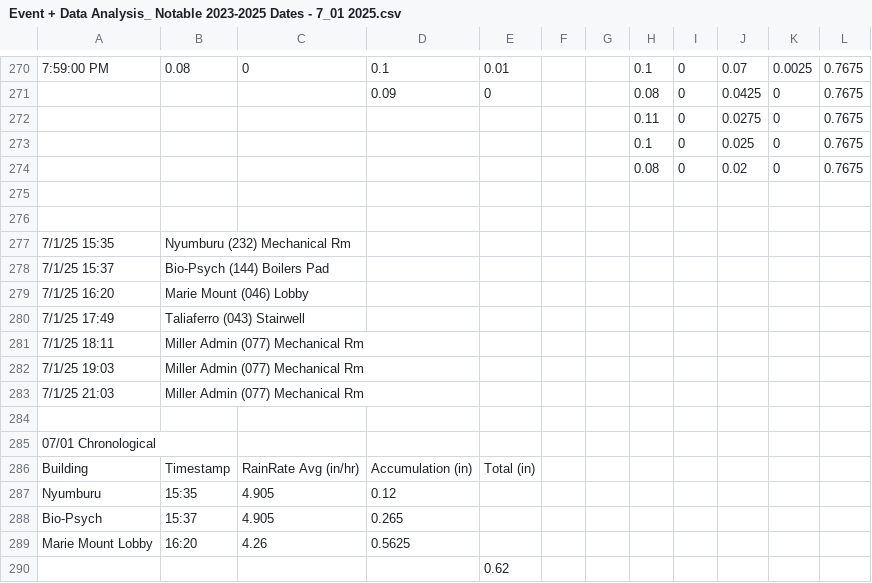
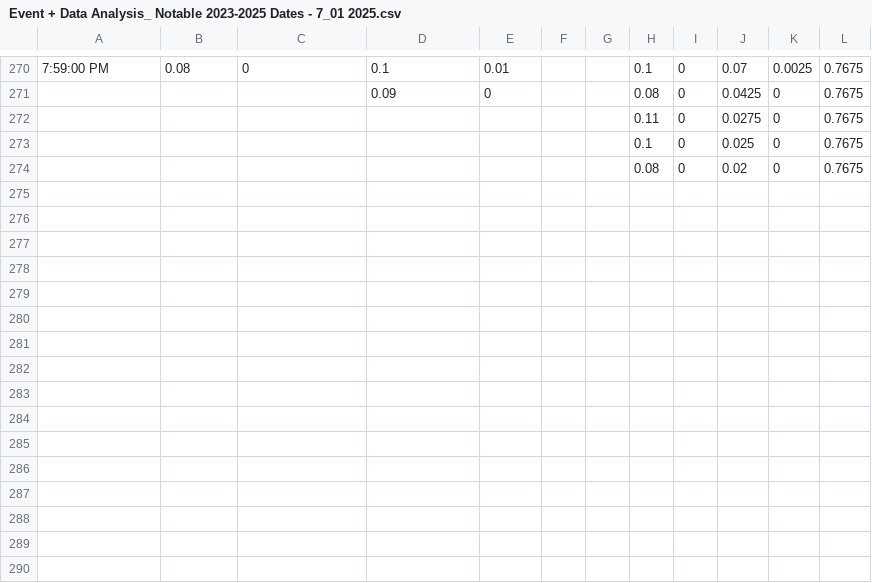
Before and after one commit to o1iviagrif/raindata, a CSV file: Event + Data Analysis_ Notable 2023-2025 Dates - 7_01 2025.csv, drawn as a sheet; only a part is shown, gaps mark what is left out; the diff names each change by its address in the sheet, - before the commit and + after, or states it on an @@ line.

```diff
--- a/Event + Data Analysis_ Notable 2023-2025 Dates - 7_01 2025.csv
+++ b/Event + Data Analysis_ Notable 2023-2025 Dates - 7_01 2025.csv
-row 275: (empty)
-row 276: (empty)
-row 277: 7/1/25 15:35 | Nyumburu (232) Mechanical Rm
-row 278: 7/1/25 15:37 | Bio-Psych (144) Boilers Pad
-row 279: 7/1/25 16:20 | Marie Mount (046) Lobby
-row 280: 7/1/25 17:49 | Taliaferro (043) Stairwell
-row 281: 7/1/25 18:11 | Miller Admin (077) Mechanical Rm
-row 282: 7/1/25 19:03 | Miller Admin (077) Mechanical Rm
-row 283: 7/1/25 21:03 | Miller Admin (077) Mechanical Rm
-row 284: (empty)
-row 285: 07/01 Chronological
-row 286: Building | Timestamp | RainRate Avg (in/hr) | Accumulation (in) | Total (in)
-row 287: Nyumburu | 15:35 | 4.905 | 0.12
-row 288: Bio-Psych | 15:37 | 4.905 | 0.265
-row 289: Marie Mount Lobby | 16:20 | 4.26 | 0.5625
-row 290:  |  |  |  | 0.62
```
Also changed, not shown: Event + Data Analysis_ Notable 2023-2025 Dates - 07_09 2025.csv, Event + Data Analysis_ Notable 2023-2025 Dates - 07_19 2025.csv, 1 other file.
